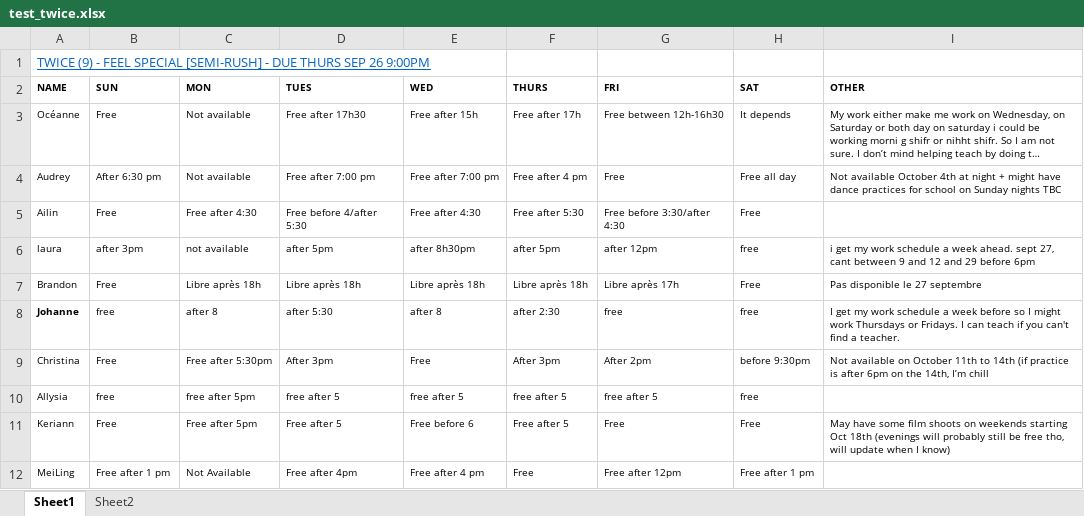
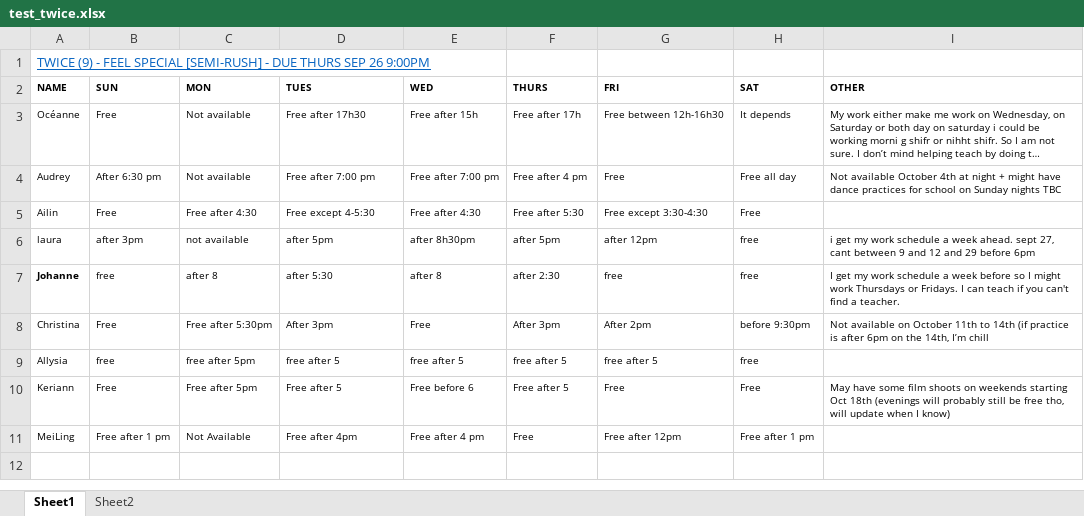
Before and after one commit to seasyhuang/PM-Replacement, an Excel workbook: test_twice.xlsx, sheet Sheet1, drawn as a sheet; long unchanged cells end in …; values as stored, in another font and other column widths than the file's, no borders; the diff names each change by its address in the sheet, - before the commit and + after, or states it on an @@ line.

Commit message:
bug seems to be fixed, works for twice now

```diff
--- a/test_twice.xlsx (sheet Sheet1)
+++ b/test_twice.xlsx (sheet Sheet1)
-D5 (TUES): Free before 4/after 5:30
+D5 (TUES): Free except 4-5:30
-G5 (FRI): Free before 3:30/after 4:30
+G5 (FRI): Free except 3:30-4:30
-row 7: Brandon | Free | Libre après 18h | Libre après 18h | Libre après 18h | Libre après 18h | Libre après 17h | Free | Pas disponible le 27 septembre
```
Also changed, not shown: 3 other files.
